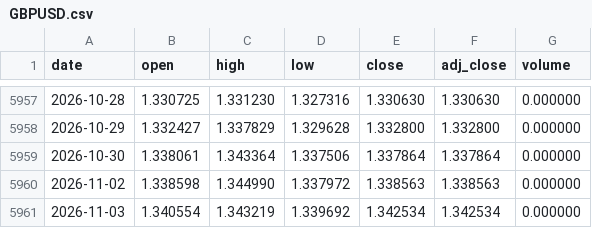
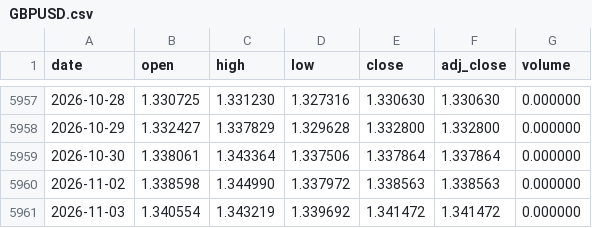
Before and after one commit to Mattepoli94/signals-platform, a CSV file: data/prices/GBPUSD.csv, drawn as a sheet; only a part is shown, gaps mark what is left out.

```diff
--- a/data/prices/GBPUSD.csv
+++ b/data/prices/GBPUSD.csv
@@ -5960,2 +5960,2 @@ date,open,high,low,close,adj_close,volume
 2026-11-02,1.338598,1.344990,1.337972,1.338563,1.338563,0.000000
-2026-11-03,1.340554,1.343219,1.339692,1.342534,1.342534,0.000000
+2026-11-03,1.340554,1.343219,1.339692,1.341472,1.341472,0.000000
```
Also changed, not shown: data/prices/EQQQ.csv, data/prices/QQQ.csv, 18 other files.
